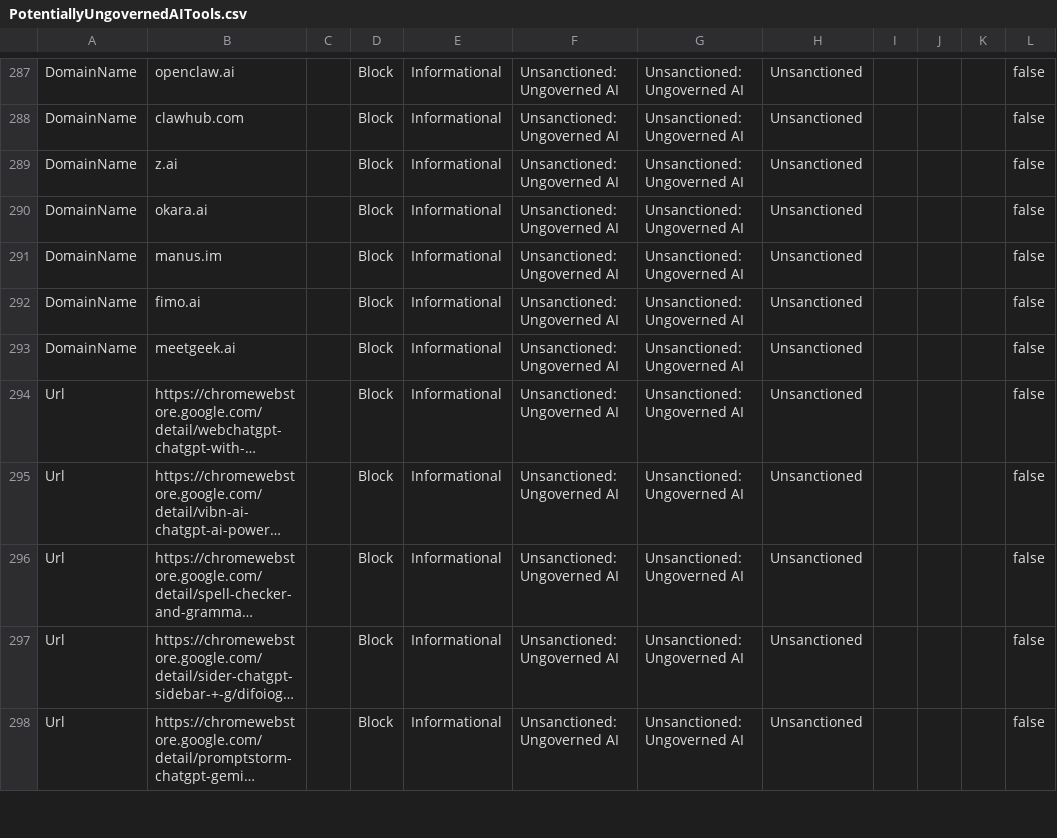
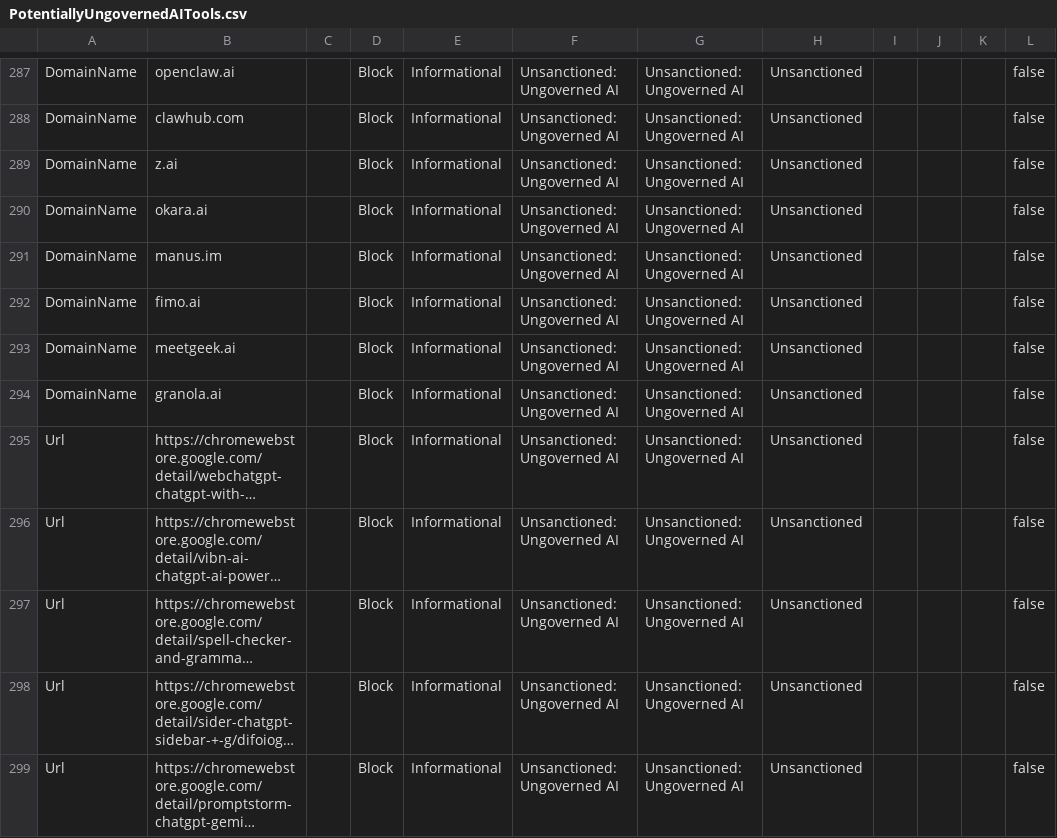
Before and after one commit to jkerai1/SoftwareCertificates, a CSV file: Bulk-IOC-CSVs/PotentiallyUngovernedAITools.csv, drawn as a sheet; only a part is shown, gaps mark what is left out; long unchanged cells end in …; the diff names each change by its address in the sheet, - before the commit and + after, or states it on an @@ line.

```diff
--- a/Bulk-IOC-CSVs/PotentiallyUngovernedAITools.csv
+++ b/Bulk-IOC-CSVs/PotentiallyUngovernedAITools.csv
+row 294: DomainName | granola.ai |  | Block | Informational | Unsanctioned: Ungoverned AI | Unsanctioned: Ungoverned AI | Unsanctioned |  |  |  | false
```
